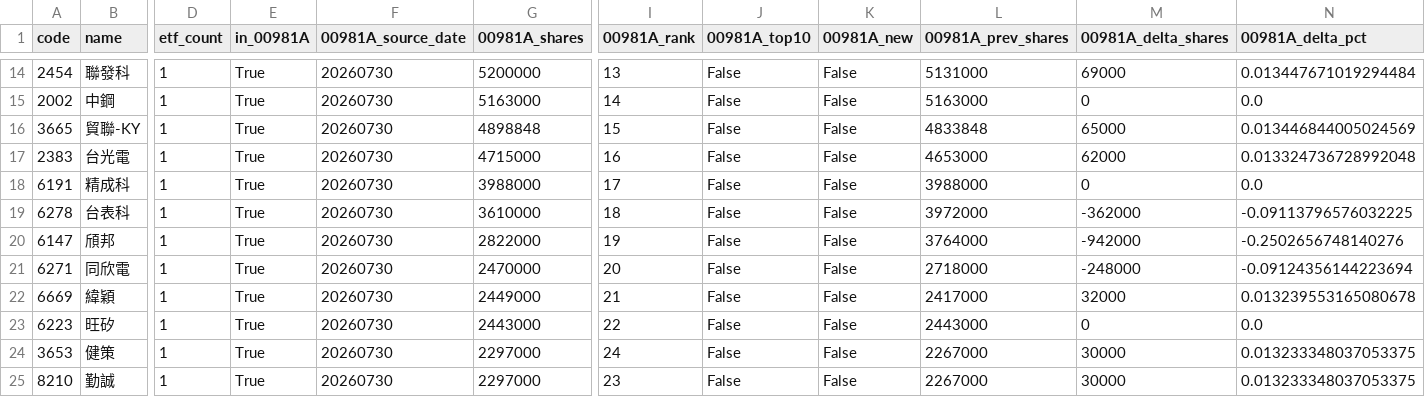
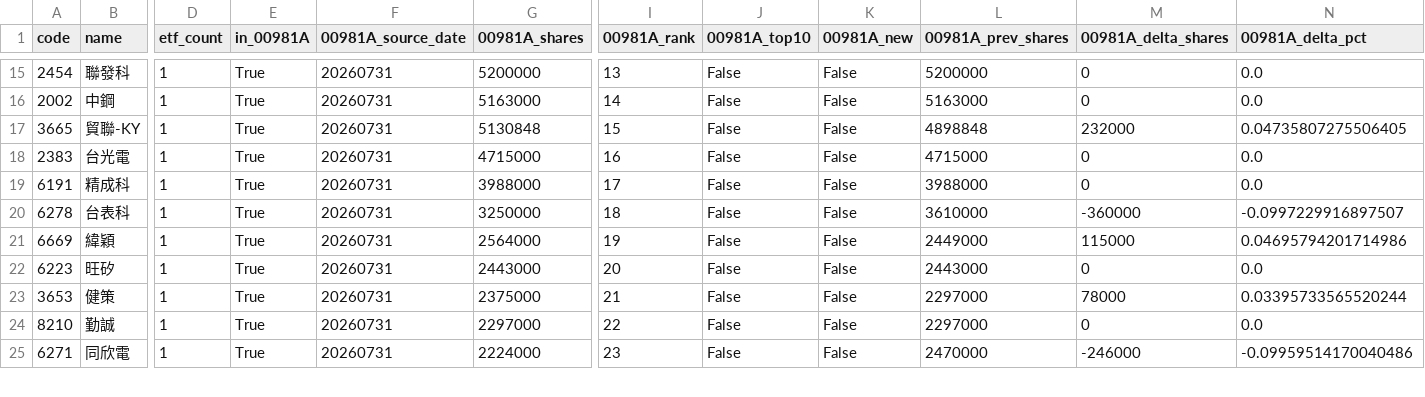
Before and after one commit to 4ru1013/taiwan-stock-screen, a CSV file: output/candidate_pool.csv, drawn as a sheet; only a part is shown, gaps mark what is left out; removed rows and columns are numbered as before the commit, all else as after; rows hold the shown columns only; the diff covers the shown part only; the diff names each change by its address in the sheet, - before the commit and + after, or states it on an @@ line.

```diff
--- a/output/candidate_pool.csv
+++ b/output/candidate_pool.csv
-F15:F20 (00981A_source_date): 20260730
+F15:F20 (00981A_source_date): 20260731
-L15 (00981A_prev_shares): 5131000
+L15 (00981A_prev_shares): 5200000
-M15 (00981A_delta_shares): 69000
+M15 (00981A_delta_shares): 0
-N15 (00981A_delta_pct): 0.013447671019294484
+N15 (00981A_delta_pct): 0.0
-G17 (00981A_shares): 4898848
+G17 (00981A_shares): 5130848
-L17 (00981A_prev_shares): 4833848
+L17 (00981A_prev_shares): 4898848
-M17 (00981A_delta_shares): 65000
+M17 (00981A_delta_shares): 232000
-N17 (00981A_delta_pct): 0.013446844005024569
+N17 (00981A_delta_pct): 0.04735807275506405
-L18 (00981A_prev_shares): 4653000
+L18 (00981A_prev_shares): 4715000
-M18 (00981A_delta_shares): 62000
+M18 (00981A_delta_shares): 0
-N18 (00981A_delta_pct): 0.013324736728992048
+N18 (00981A_delta_pct): 0.0
-G20 (00981A_shares): 3610000
+G20 (00981A_shares): 3250000
-L20 (00981A_prev_shares): 3972000
+L20 (00981A_prev_shares): 3610000
-M20 (00981A_delta_shares): -362000
+M20 (00981A_delta_shares): -360000
-N20 (00981A_delta_pct): -0.09113796576032225
+N20 (00981A_delta_pct): -0.0997229916897507
-row 20: 6147 | 頎邦 | 1 | True | 20260730 | 2822000 | 19 | False | False | 3764000 | -942000 | -0.2502656748140276
-row 21: 6271 | 同欣電 | 1 | True | 20260730 | 2470000 | 20 | False | False | 2718000 | -248000 | -0.09124356144223694
-F21:F24 (00981A_source_date): 20260730
+F21:F24 (00981A_source_date): 20260731
-G21 (00981A_shares): 2449000
+G21 (00981A_shares): 2564000
-I21 (00981A_rank): 21
+I21 (00981A_rank): 19
-L21 (00981A_prev_shares): 2417000
+L21 (00981A_prev_shares): 2449000
-M21 (00981A_delta_shares): 32000
+M21 (00981A_delta_shares): 115000
-N21 (00981A_delta_pct): 0.013239553165080678
+N21 (00981A_delta_pct): 0.04695794201714986
-I22 (00981A_rank): 22
+I22 (00981A_rank): 20
-G23 (00981A_shares): 2297000
+G23 (00981A_shares): 2375000
-I23 (00981A_rank): 24
+I23 (00981A_rank): 21
-L23:L24 (00981A_prev_shares): 2267000
+L23:L24 (00981A_prev_shares): 2297000
-M23 (00981A_delta_shares): 30000
+M23 (00981A_delta_shares): 78000
-N23 (00981A_delta_pct): 0.013233348037053375
+N23 (00981A_delta_pct): 0.03395733565520244
-I24 (00981A_rank): 23
+I24 (00981A_rank): 22
-M24 (00981A_delta_shares): 30000
+M24 (00981A_delta_shares): 0
-N24 (00981A_delta_pct): 0.013233348037053375
+N24 (00981A_delta_pct): 0.0
+row 25: 6271 | 同欣電 | 1 | True | 20260731 | 2224000 | 23 | False | False | 2470000 | -246000 | -0.09959514170040486
```
Also changed, not shown: 2 added rows, 1 removed row and 82 edited cells elsewhere in this file, data/raw/etf_holdings_latest.csv, data/raw/prices_latest.csv, 4 other files.
